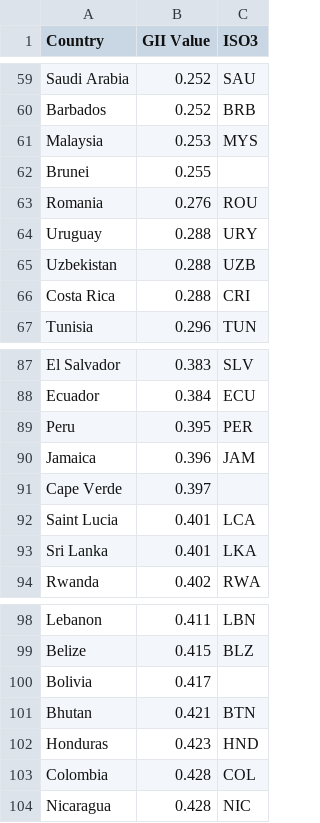
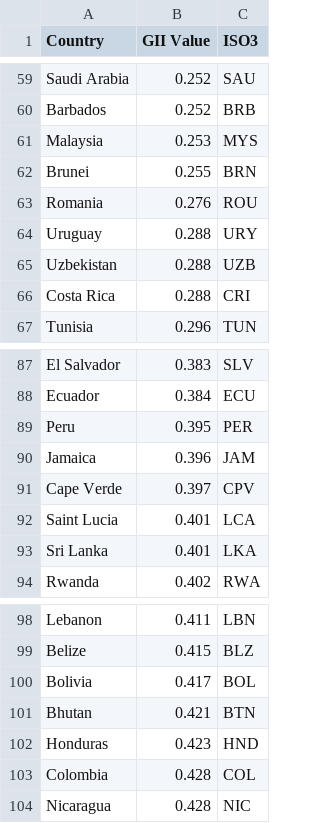
Before and after one commit to mariellajasper/mariellajasper.github.io, a CSV file: data/gii_wikipedia_clean.csv, drawn as a sheet; only a part is shown, gaps mark what is left out; the diff covers the shown part only.

```diff
--- a/data/gii_wikipedia_clean.csv
+++ b/data/gii_wikipedia_clean.csv
@@ -61,3 +61,3 @@ Barbados,0.252,BRB
 Malaysia,0.253,MYS
-Brunei,0.255,
+Brunei,0.255,BRN
 Romania,0.276,ROU
@@ -90,3 +90,3 @@ Peru,0.395,PER
 Jamaica,0.396,JAM
-Cape Verde,0.397,
+Cape Verde,0.397,CPV
 Saint Lucia,0.401,LCA
@@ -99,3 +99,3 @@ Lebanon,0.411,LBN
 Belize,0.415,BLZ
-Bolivia,0.417,
+Bolivia,0.417,BOL
 Bhutan,0.421,BTN
```
Also changed, not shown: 17 edited cells elsewhere in this file.
